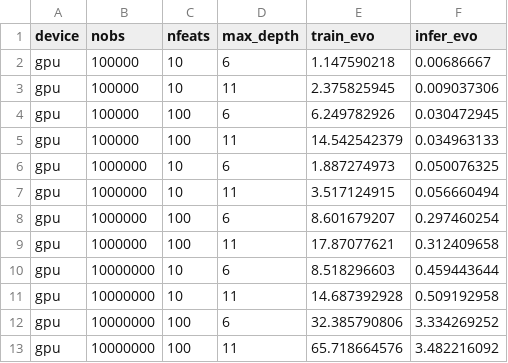
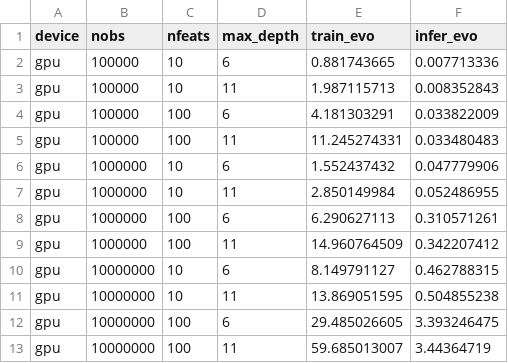
Before and after one commit to Evovest/EvoTrees.jl, a CSV file: benchmarks/results/regressor-gpu.csv, drawn as a sheet.

Commit message:
benchmarks

```diff
--- a/benchmarks/results/regressor-gpu.csv
+++ b/benchmarks/results/regressor-gpu.csv
@@ -1,13 +1,13 @@
 device,nobs,nfeats,max_depth,train_evo,infer_evo
-gpu,100000,10,6,1.147590218,0.00686667
-gpu,100000,10,11,2.375825945,0.009037306
-gpu,100000,100,6,6.249782926,0.030472945
-gpu,100000,100,11,14.542542379,0.034963133
-gpu,1000000,10,6,1.887274973,0.050076325
-gpu,1000000,10,11,3.517124915,0.056660494
-gpu,1000000,100,6,8.601679207,0.297460254
-gpu,1000000,100,11,17.87077621,0.312409658
-gpu,10000000,10,6,8.518296603,0.459443644
-gpu,10000000,10,11,14.687392928,0.509192958
-gpu,10000000,100,6,32.385790806,3.334269252
-gpu,10000000,100,11,65.718664576,3.482216092
+gpu,100000,10,6,0.881743665,0.007713336
+gpu,100000,10,11,1.987115713,0.008352843
+gpu,100000,100,6,4.181303291,0.033822009
+gpu,100000,100,11,11.245274331,0.033480483
+gpu,1000000,10,6,1.552437432,0.047779906
+gpu,1000000,10,11,2.850149984,0.052486955
+gpu,1000000,100,6,6.290627113,0.310571261
+gpu,1000000,100,11,14.960764509,0.342207412
+gpu,10000000,10,6,8.149791127,0.462788315
+gpu,10000000,10,11,13.869051595,0.504855238
+gpu,10000000,100,6,29.485026605,3.393246475
+gpu,10000000,100,11,59.685013007,3.44364719
```
Also changed, not shown: 1 other file.
